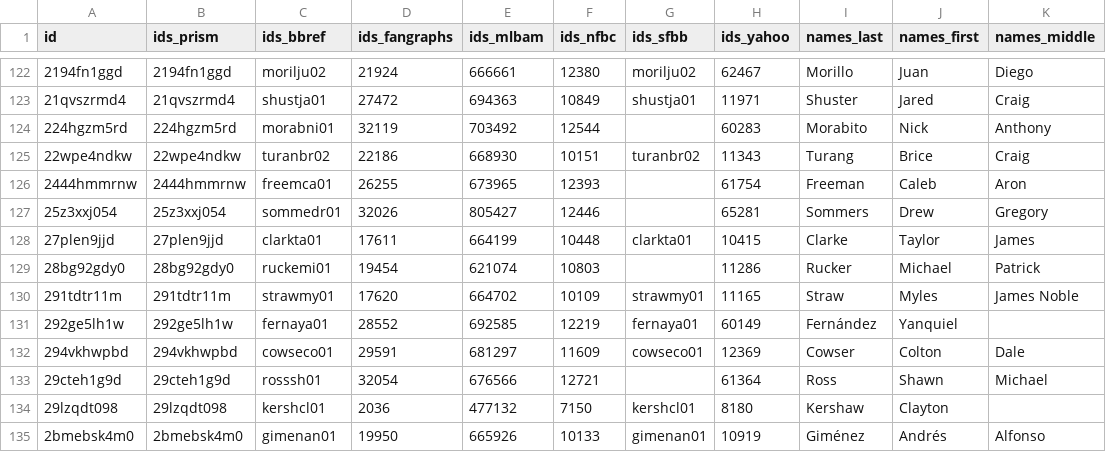
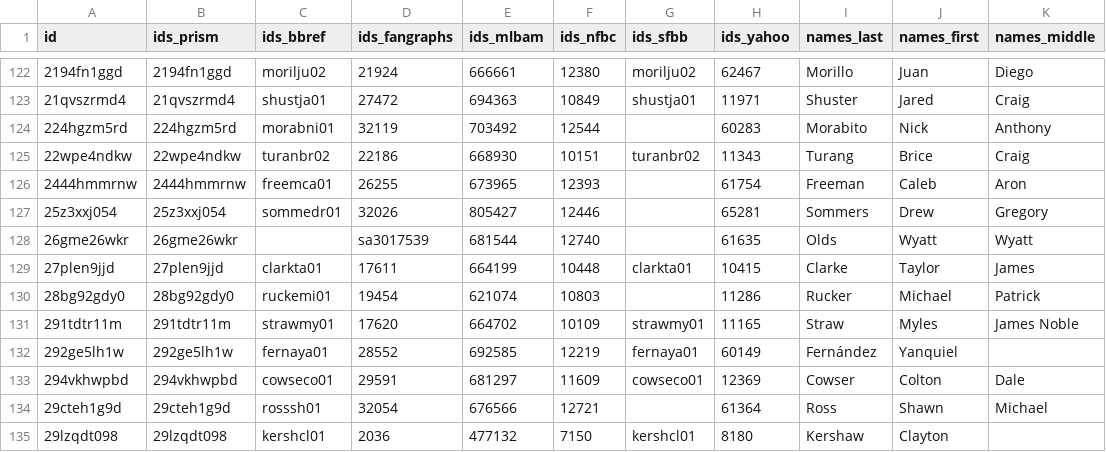
Before and after one commit to StatsVine/prism-registry, a CSV file: exports/mlb/player_ids/player_ids.csv, drawn as a sheet; only a part is shown, gaps mark what is left out; the shorter side is filled out with more unchanged rows; the diff names each change by its address in the sheet, - before the commit and + after, or states it on an @@ line.

```diff
--- a/exports/mlb/player_ids/player_ids.csv
+++ b/exports/mlb/player_ids/player_ids.csv
+row 128: 26gme26wkr | 26gme26wkr |  | sa3017539 | 681544 | 12740 |  | 61635 | Olds | Wyatt | Wyatt
```
Also changed, not shown: exports/mlb/players_mlb_profile/players_mlb_profile.csv, exports/mlb/players_mlb_roster/players_mlb_roster.csv, 37 other files.
